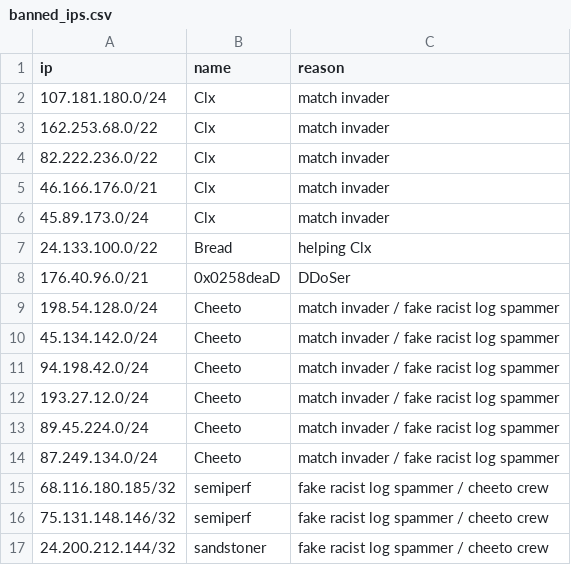
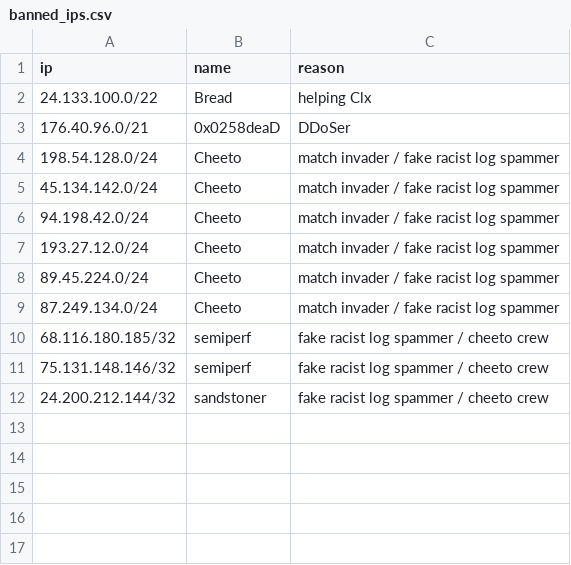
Before and after one commit to Arie/serveme, a CSV file: doc/banned_ips.csv, drawn as a sheet.

Commit message:
Remove Clx IP bans, keep the alt bans

```diff
--- a/doc/banned_ips.csv
+++ b/doc/banned_ips.csv
@@ -1,7 +1,2 @@
 ip,name,reason
-107.181.180.0/24,Clx,match invader
-162.253.68.0/22,Clx,match invader
-82.222.236.0/22,Clx,match invader
-46.166.176.0/21,Clx,match invader
-45.89.173.0/24,Clx,match invader
 24.133.100.0/22,Bread,helping Clx
```
